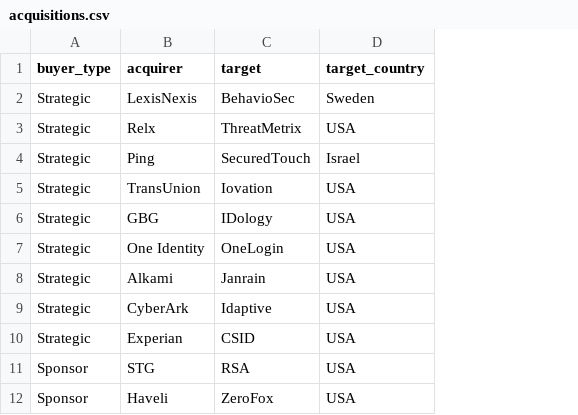
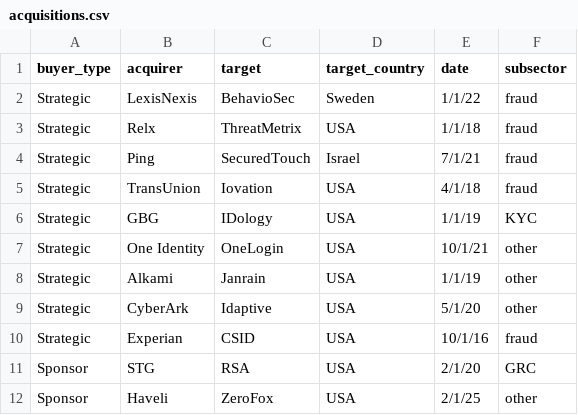
Before and after one commit to carrollr01/aboutMe, a CSV file: acquisitions.csv, drawn as a sheet; the diff names each change by its address in the sheet, - before the commit and + after, or states it on an @@ line.

```diff
--- a/acquisitions.csv
+++ b/acquisitions.csv
+column E (date), rows 2-12: 1/1/22 | 1/1/18 | 7/1/21 | 4/1/18 | 1/1/19 | 10/1/21 | 1/1/19 | 5/1/20 | 10/1/16 | 2/1/20 | 2/1/25
+column F (subsector), rows 2-12: fraud | fraud | fraud | fraud | KYC | other | other | other | fraud | GRC | other
```
